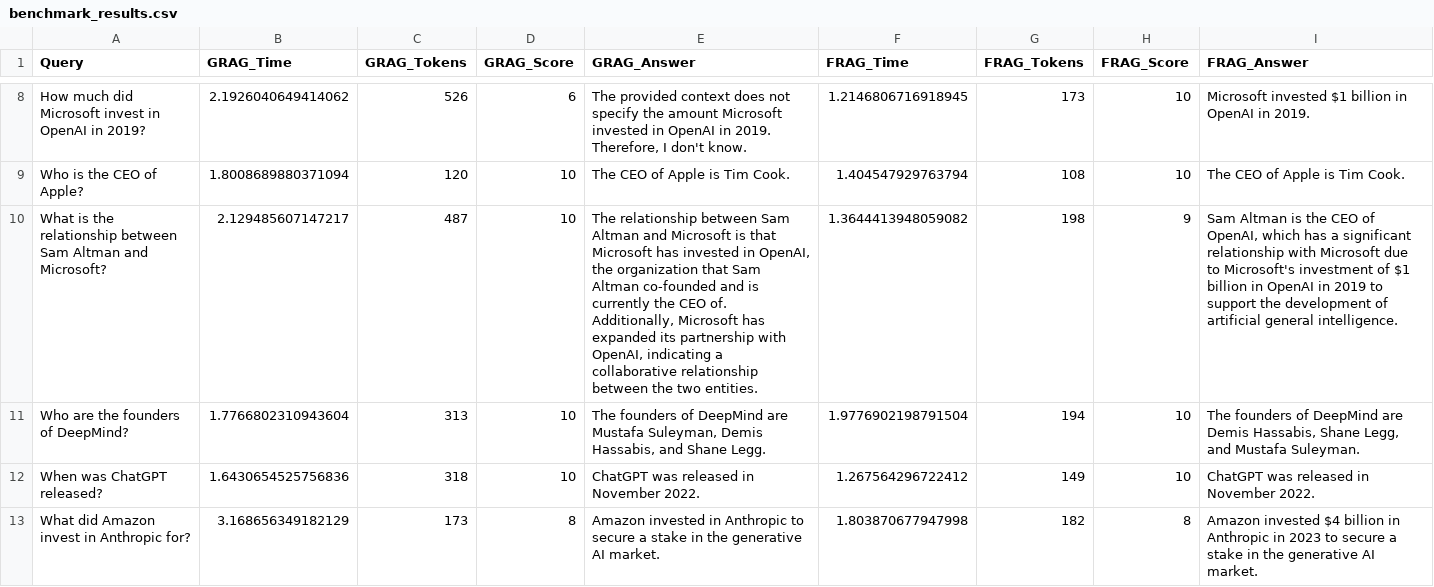
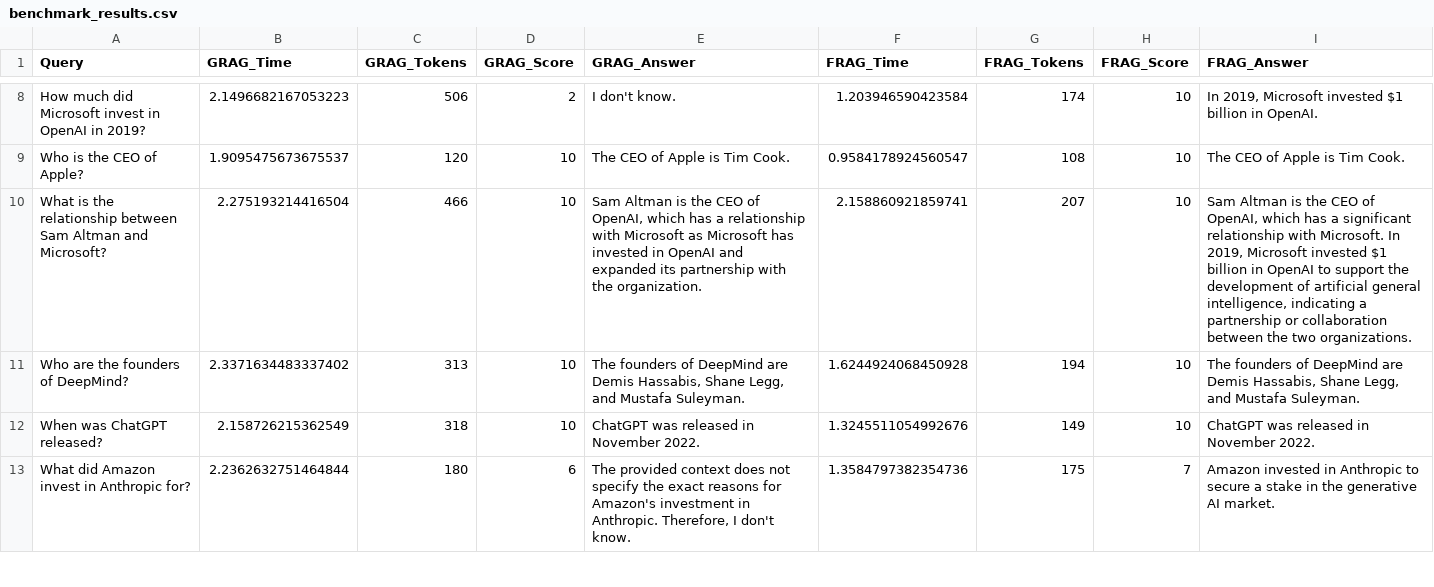
Before and after one commit to dovietanh2010/day19_track3_2A202600043_DoVietAnh, a CSV file: output/benchmark_results.csv, drawn as a sheet; only a part is shown, gaps mark what is left out; the diff covers the shown part only; the diff names each change by its address in the sheet, - before the commit and + after, or states it on an @@ line.

```diff
--- a/output/benchmark_results.csv
+++ b/output/benchmark_results.csv
-B8 (GRAG_Time): 2.1926040649414062
+B8 (GRAG_Time): 2.1496682167053223
-C8 (GRAG_Tokens): 526
+C8 (GRAG_Tokens): 506
-D8 (GRAG_Score): 6
+D8 (GRAG_Score): 2
-E8 (GRAG_Answer): The provided context does not specify the amount Microsoft invested in OpenAI in 2019. Therefore, I don't…
+E8 (GRAG_Answer): I don't…
-F8 (FRAG_Time): 1.2146806716918945
+F8 (FRAG_Time): 1.203946590423584
-G8 (FRAG_Tokens): 173
+G8 (FRAG_Tokens): 174
-I8 (FRAG_Answer): Microsoft invested $1 billion in OpenAI in 2019.
+I8 (FRAG_Answer): In 2019, Microsoft invested $1 billion in OpenAI.
-B9 (GRAG_Time): 1.8008689880371094
+B9 (GRAG_Time): 1.9095475673675537
-F9 (FRAG_Time): 1.404547929763794
+F9 (FRAG_Time): 0.9584178924560547
-B10 (GRAG_Time): 2.129485607147217
+B10 (GRAG_Time): 2.275193214416504
-C10 (GRAG_Tokens): 487
+C10 (GRAG_Tokens): 466
-E10 (GRAG_Answer): The relationship between Sam Altman and Microsoft is that Microsoft has invested in OpenAI, the organization that Sam Altman co-founded and is currently the CEO of. Additionally, Microsoft has expanded its partnership with OpenAI, indicating a collaborative relationship between the two entities.
+E10 (GRAG_Answer): Sam Altman is the CEO of OpenAI, which has a relationship with Microsoft as Microsoft has invested in OpenAI and expanded its partnership with the organization.
-F10 (FRAG_Time): 1.3644413948059082
+F10 (FRAG_Time): 2.158860921859741
-G10 (FRAG_Tokens): 198
+G10 (FRAG_Tokens): 207
-H10 (FRAG_Score): 9
+H10 (FRAG_Score): 10
-I10 (FRAG_Answer): …relationship with Microsoft due to Microsoft's investment of $1 billion in OpenAI in 2019 to support the development of artificial general intelligence.
+I10 (FRAG_Answer): …relationship with Microsoft. In 2019, Microsoft invested $1 billion in OpenAI to support the development of artificial general intelligence, indicating a partnership or collaboration between the two organizations.
-B11 (GRAG_Time): 1.7766802310943604
+B11 (GRAG_Time): 2.3371634483337402
-E11 (GRAG_Answer): …DeepMind are Mustafa Suleyman, Demis Hassabis, and Shane Legg.
+E11 (GRAG_Answer): …DeepMind are Demis Hassabis, Shane Legg, and Mustafa Suleyman.
-F11 (FRAG_Time): 1.9776902198791504
+F11 (FRAG_Time): 1.6244924068450928
-B12 (GRAG_Time): 1.6430654525756836
+B12 (GRAG_Time): 2.158726215362549
-F12 (FRAG_Time): 1.267564296722412
+F12 (FRAG_Time): 1.3245511054992676
-B13 (GRAG_Time): 3.168656349182129
+B13 (GRAG_Time): 2.2362632751464844
-C13 (GRAG_Tokens): 173
+C13 (GRAG_Tokens): 180
-D13 (GRAG_Score): 8
+D13 (GRAG_Score): 6
-E13 (GRAG_Answer): Amazon invested in Anthropic to secure a stake in the generative AI market.
+E13 (GRAG_Answer): The provided context does not specify the exact reasons for Amazon's investment in Anthropic. Therefore, I don't know.
-F13 (FRAG_Time): 1.803870677947998
+F13 (FRAG_Time): 1.3584797382354736
-G13 (FRAG_Tokens): 182
+G13 (FRAG_Tokens): 175
-H13 (FRAG_Score): 8
+H13 (FRAG_Score): 7
-I13 (FRAG_Answer): Amazon invested $4 billion in Anthropic in 2023 to secure…
+I13 (FRAG_Answer): Amazon invested in Anthropic to secure…
```
Also changed, not shown: 62 edited cells elsewhere in this file, 3 other files.
